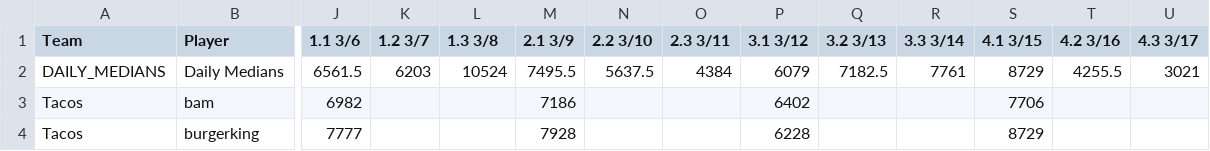
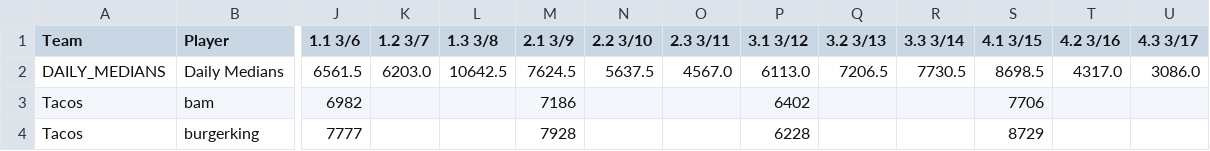
Before and after one commit to potatocaustic/web-stuff, a CSV file: RKL/s6-data.csv, drawn as a sheet; only a part is shown, gaps mark what is left out; removed rows and columns are numbered as before the commit, all else as after; rows hold the shown columns only; the diff names each change by its address in the sheet, - before the commit and + after, or states it on an @@ line.

Commit message:
Update s6-data.csv

```diff
--- a/RKL/s6-data.csv
+++ b/RKL/s6-data.csv
-row 2: DAILY_MEDIANS | Daily Medians | 6561.5 | 6203 | 10524 | 7495.5 | 5637.5 | 4384 | 6079 | 7182.5 | 7761 | 8729 | 4255.5 | 3021
+row 2: DAILY_MEDIANS | Daily Medians | 6561.5 | 6203.0 | 10642.5 | 7624.5 | 5637.5 | 4567.0 | 6113.0 | 7206.5 | 7730.5 | 8698.5 | 4317.0 | 3086.0
```
